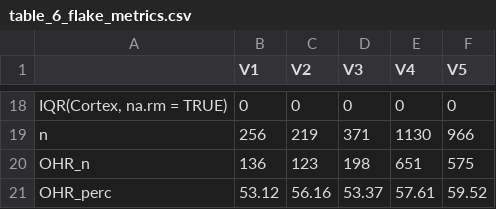
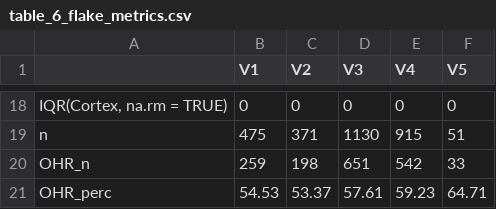
Before and after one commit to benmarwick/Pleistocene-aged-stone-artefacts-from-Jerimalai--East-Timor, a CSV file: manuscript/figures/table_6_flake_metrics.csv, drawn as a sheet; only a part is shown, gaps mark what is left out; the diff covers the shown part only.

```diff
--- a/manuscript/figures/table_6_flake_metrics.csv
+++ b/manuscript/figures/table_6_flake_metrics.csv
@@ -18,4 +18,4 @@
 "IQR(Cortex, na.rm = TRUE)",0,0,0,0,0
-"n",256,219,371,1130,966
-"OHR_n",136,123,198,651,575
-"OHR_perc",53.12,56.16,53.37,57.61,59.52
+"n",475,371,1130,915,51
+"OHR_n",259,198,651,542,33
+"OHR_perc",54.53,53.37,57.61,59.23,64.71
```
Also changed, not shown: 62 edited cells elsewhere in this file, 6 other files.
